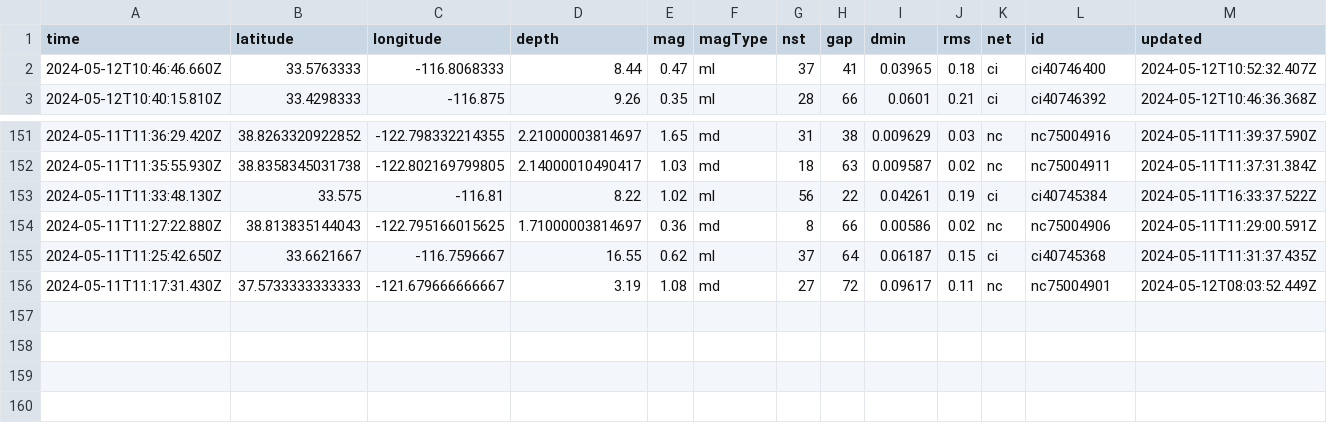
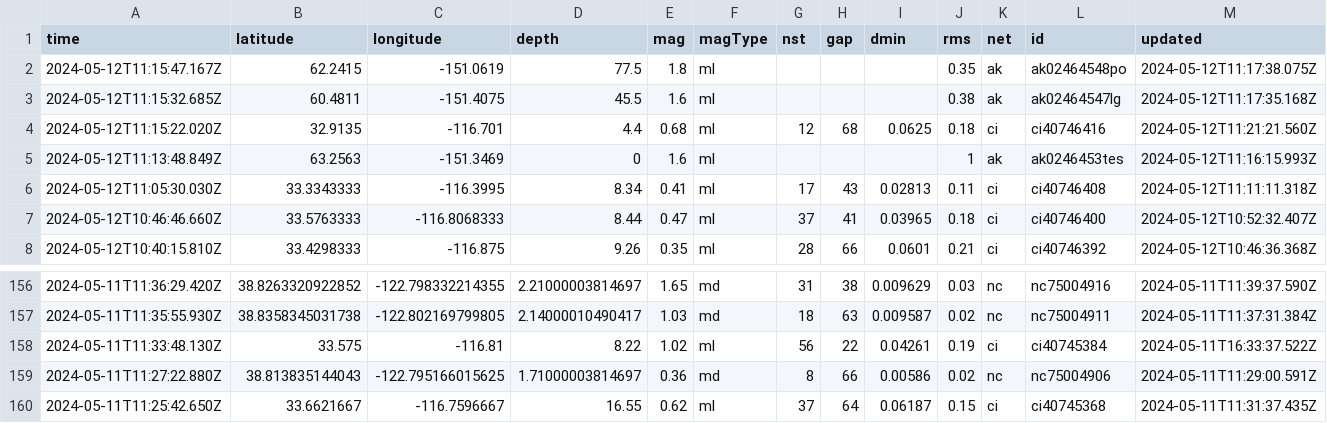
Before and after one commit to carlappen/nicar23-github-actions, a CSV file: usgs_current.csv, drawn as a sheet; only a part is shown, gaps mark what is left out; removed rows and columns are numbered as before the commit, all else as after; rows hold the shown columns only; the diff names each change by its address in the sheet, - before the commit and + after, or states it on an @@ line.

```diff
--- a/usgs_current.csv
+++ b/usgs_current.csv
+row 2: 2024-05-12T11:15:47.167Z | 62.2415 | -151.0619 | 77.5 | 1.8 | ml |  |  |  | 0.35 | ak | ak02464548po | 2024-05-12T11:17:38.075Z
+row 3: 2024-05-12T11:15:32.685Z | 60.4811 | -151.4075 | 45.5 | 1.6 | ml |  |  |  | 0.38 | ak | ak02464547lg | 2024-05-12T11:17:35.168Z
+row 4: 2024-05-12T11:15:22.020Z | 32.9135 | -116.701 | 4.4 | 0.68 | ml | 12 | 68 | 0.0625 | 0.18 | ci | ci40746416 | 2024-05-12T11:21:21.560Z
+row 5: 2024-05-12T11:13:48.849Z | 63.2563 | -151.3469 | 0 | 1.6 | ml |  |  |  | 1 | ak | ak0246453tes | 2024-05-12T11:16:15.993Z
+row 6: 2024-05-12T11:05:30.030Z | 33.3343333 | -116.3995 | 8.34 | 0.41 | ml | 17 | 43 | 0.02813 | 0.11 | ci | ci40746408 | 2024-05-12T11:11:11.318Z
-row 156: 2024-05-11T11:17:31.430Z | 37.5733333333333 | -121.679666666667 | 3.19 | 1.08 | md | 27 | 72 | 0.09617 | 0.11 | nc | nc75004901 | 2024-05-12T08:03:52.449Z
```
